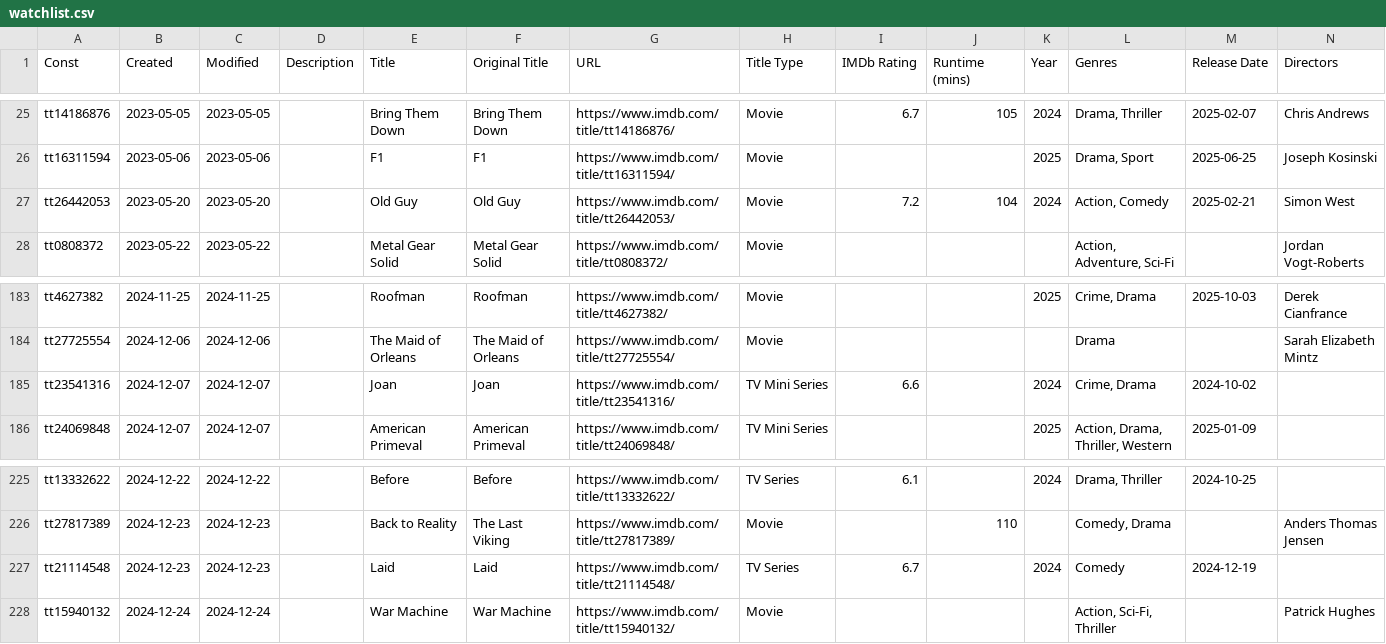
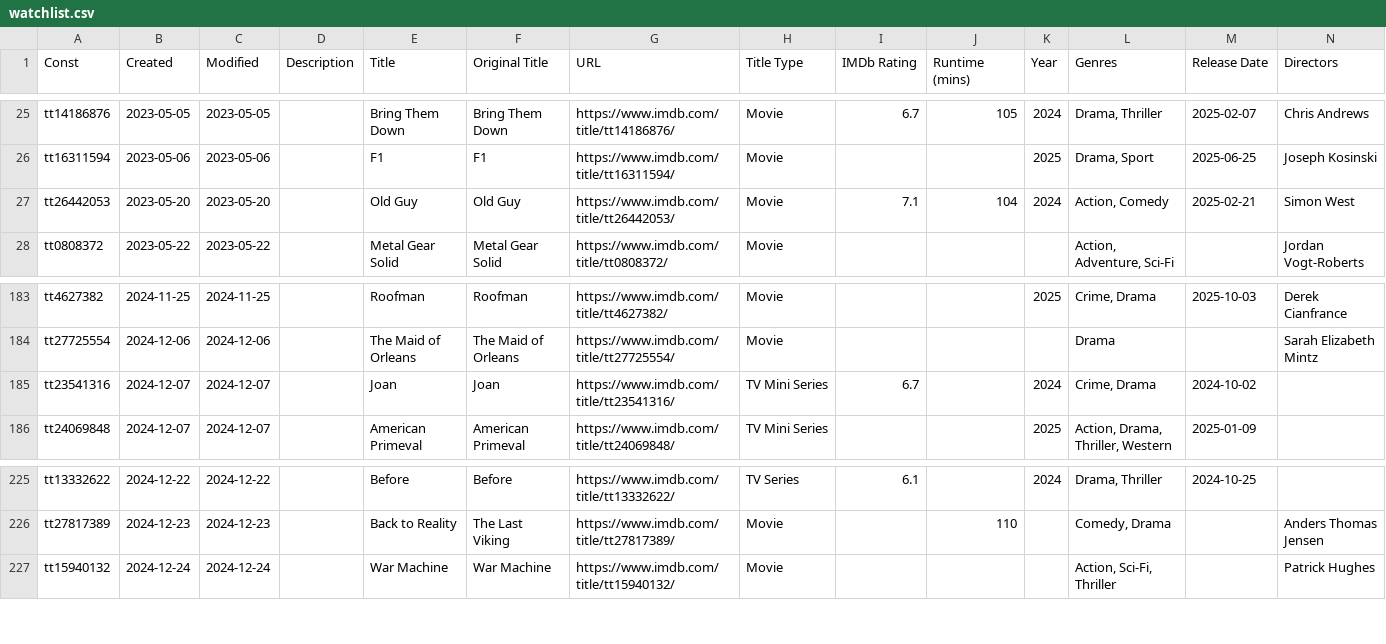
Before and after one commit to josh/imdb-data, a CSV file: watchlist.csv, drawn as a sheet; only a part is shown, gaps mark what is left out; rows hold the shown columns only; the diff names each change by its address in the sheet, - before the commit and + after, or states it on an @@ line.

```diff
--- a/watchlist.csv
+++ b/watchlist.csv
-I27 (IMDb Rating): 7.2
+I27 (IMDb Rating): 7.1
-I185 (IMDb Rating): 6.6
+I185 (IMDb Rating): 6.7
-row 227: tt21114548 | 2024-12-23 | 2024-12-23 |  | Laid | Laid | https://www.imdb.com/title/tt21114548/ | TV Series | 6.7 |  | 2024 | Comedy | 2024-12-19
```
